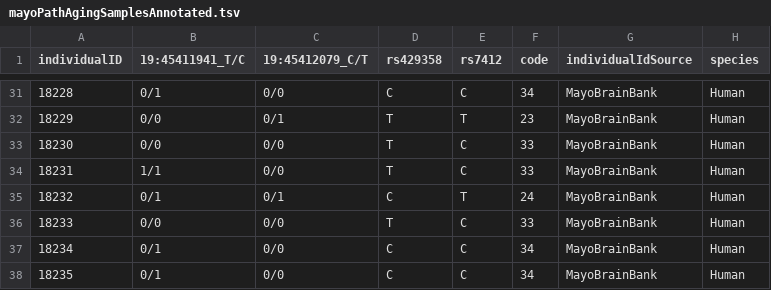
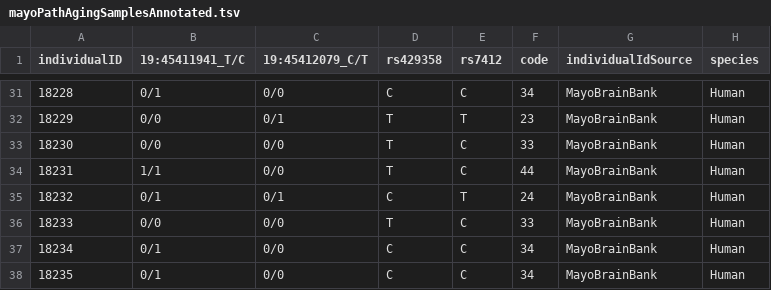
Before and after one commit to PriceLab/TrenaProjectAD, a TSV file: explore/ampad-1898-samples/vcf/mayoPathAgingSamplesAnnotated.tsv, drawn as a sheet; only a part is shown, gaps mark what is left out; the diff names each change by its address in the sheet, - before the commit and + after, or states it on an @@ line.

Commit message:
added gustavo's 44 judgement for individual 18231

```diff
--- a/explore/ampad-1898-samples/vcf/mayoPathAgingSamplesAnnotated.tsv
+++ b/explore/ampad-1898-samples/vcf/mayoPathAgingSamplesAnnotated.tsv
-F34 (code): 33
+F34 (code): 44
```
Also changed, not shown: 1 other file.
